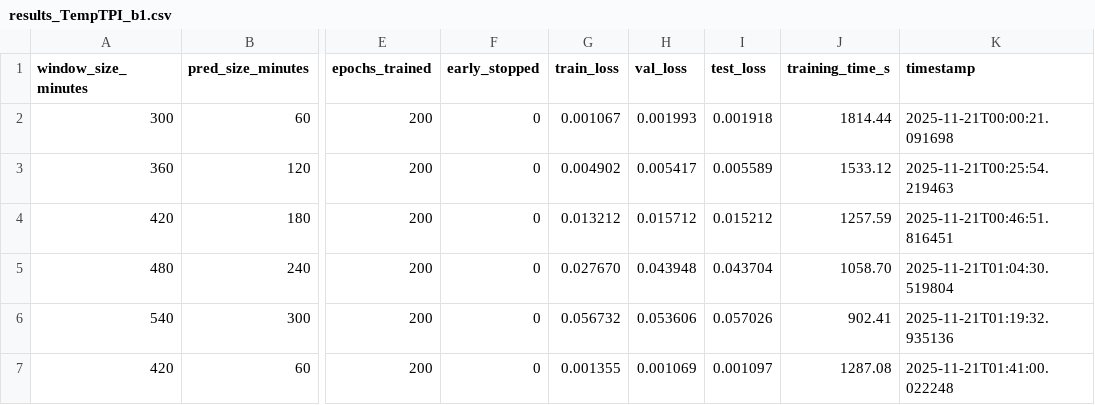
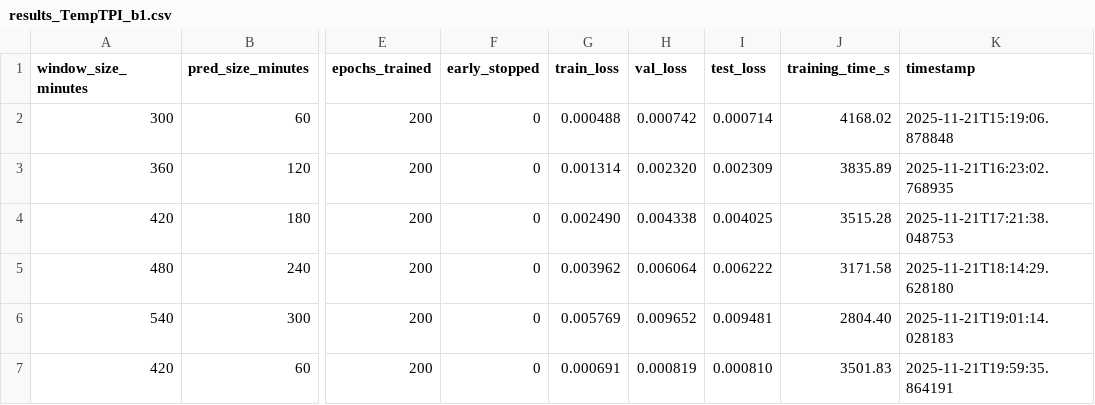
Before and after one commit to veronikal24/DeepLearning, a CSV file: ablation_studies/results_TempTPI_b1.csv, drawn as a sheet; only a part is shown, gaps mark what is left out; the diff covers the shown part only; the diff names each change by its address in the sheet, - before the commit and + after, or states it on an @@ line.

```diff
--- a/ablation_studies/results_TempTPI_b1.csv
+++ b/ablation_studies/results_TempTPI_b1.csv
-G2 (train_loss): 0.001067
+G2 (train_loss): 0.000488
-H2 (val_loss): 0.001993
+H2 (val_loss): 0.000742
-I2 (test_loss): 0.001918
+I2 (test_loss): 0.000714
-J2 (training_time_s): 1814.44
+J2 (training_time_s): 4168.02
-K2 (timestamp): 2025-11-21T00:00:21.091698
+K2 (timestamp): 2025-11-21T15:19:06.878848
-G3 (train_loss): 0.004902
+G3 (train_loss): 0.001314
-H3 (val_loss): 0.005417
+H3 (val_loss): 0.002320
-I3 (test_loss): 0.005589
+I3 (test_loss): 0.002309
-J3 (training_time_s): 1533.12
+J3 (training_time_s): 3835.89
-K3 (timestamp): 2025-11-21T00:25:54.219463
+K3 (timestamp): 2025-11-21T16:23:02.768935
-G4 (train_loss): 0.013212
+G4 (train_loss): 0.002490
-H4 (val_loss): 0.015712
+H4 (val_loss): 0.004338
-I4 (test_loss): 0.015212
+I4 (test_loss): 0.004025
-J4 (training_time_s): 1257.59
+J4 (training_time_s): 3515.28
-K4 (timestamp): 2025-11-21T00:46:51.816451
+K4 (timestamp): 2025-11-21T17:21:38.048753
-G5 (train_loss): 0.027670
+G5 (train_loss): 0.003962
-H5 (val_loss): 0.043948
+H5 (val_loss): 0.006064
-I5 (test_loss): 0.043704
+I5 (test_loss): 0.006222
-J5 (training_time_s): 1058.70
+J5 (training_time_s): 3171.58
-K5 (timestamp): 2025-11-21T01:04:30.519804
+K5 (timestamp): 2025-11-21T18:14:29.628180
-G6 (train_loss): 0.056732
+G6 (train_loss): 0.005769
-H6 (val_loss): 0.053606
+H6 (val_loss): 0.009652
-I6 (test_loss): 0.057026
+I6 (test_loss): 0.009481
-J6 (training_time_s): 902.41
+J6 (training_time_s): 2804.40
-K6 (timestamp): 2025-11-21T01:19:32.935136
+K6 (timestamp): 2025-11-21T19:01:14.028183
-G7 (train_loss): 0.001355
+G7 (train_loss): 0.000691
-H7 (val_loss): 0.001069
+H7 (val_loss): 0.000819
-I7 (test_loss): 0.001097
+I7 (test_loss): 0.000810
-J7 (training_time_s): 1287.08
+J7 (training_time_s): 3501.83
-K7 (timestamp): 2025-11-21T01:41:00.022248
+K7 (timestamp): 2025-11-21T19:59:35.864191
```
Also changed, not shown: 47 edited cells elsewhere in this file, ablation_studies/results_TPInform_b1.csv, ablation_studies/results_TPTrans_b1.csv, 1 other file.
